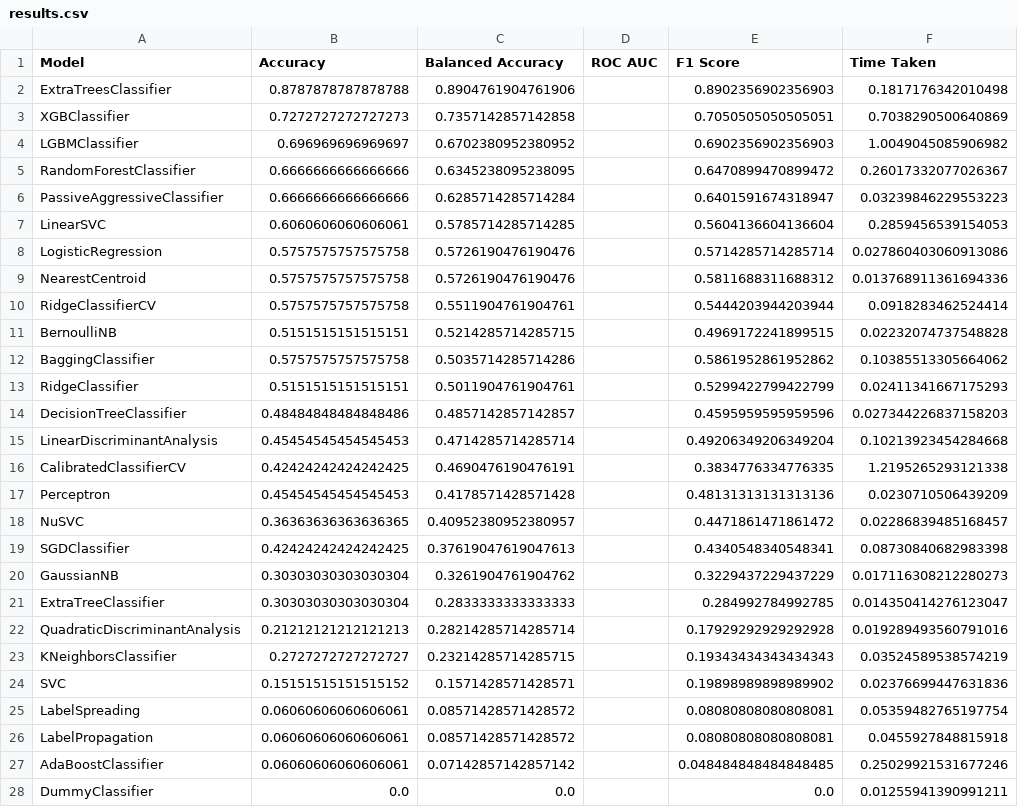
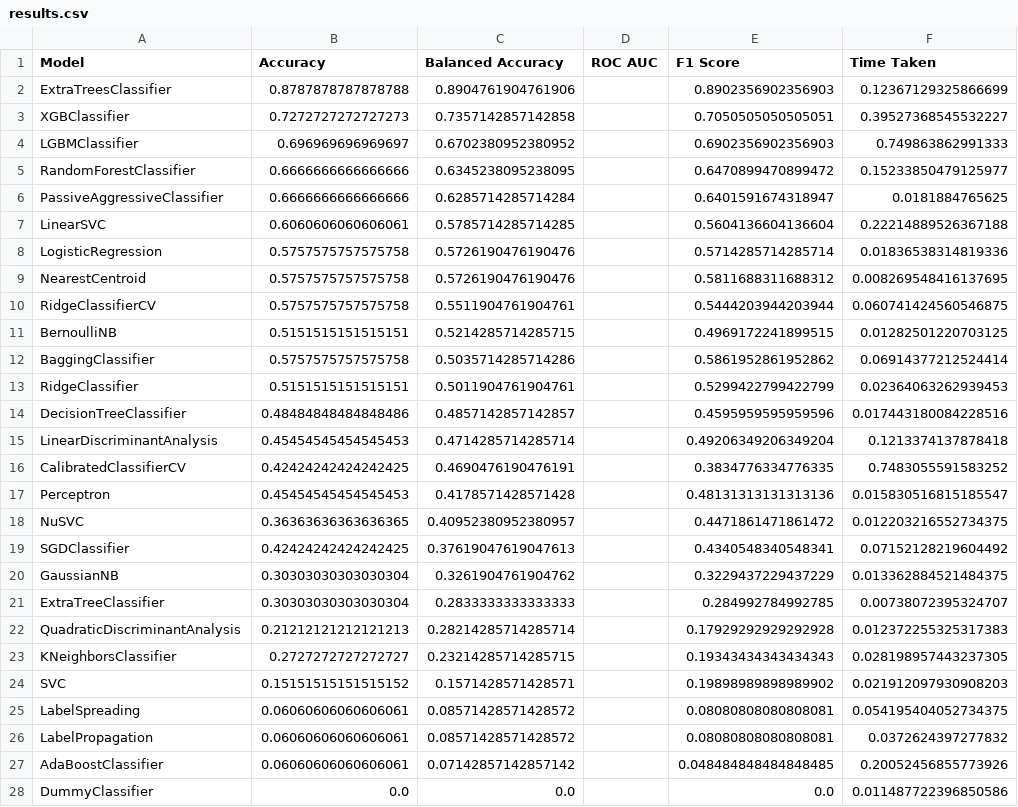
Before and after one commit to AghoraGuru/alma-mater, a CSV file: Sem4/MIS/results.csv, drawn as a sheet.

```diff
--- a/Sem4/MIS/results.csv
+++ b/Sem4/MIS/results.csv
@@ -1,28 +1,28 @@
 Model,Accuracy,Balanced Accuracy,ROC AUC,F1 Score,Time Taken
-ExtraTreesClassifier,0.8787878787878788,0.8904761904761906,,0.8902356902356903,0.1817176342010498
-XGBClassifier,0.7272727272727273,0.7357142857142858,,0.7050505050505051,0.7038290500640869
-LGBMClassifier,0.696969696969697,0.6702380952380952,,0.6902356902356903,1.0049045085906982
-RandomForestClassifier,0.6666666666666666,0.6345238095238095,,0.6470899470899472,0.26017332077026367
-PassiveAggressiveClassifier,0.6666666666666666,0.6285714285714284,,0.6401591674318947,0.03239846229553223
-LinearSVC,0.6060606060606061,0.5785714285714285,,0.5604136604136604,0.2859456539154053
-LogisticRegression,0.5757575757575758,0.5726190476190476,,0.5714285714285714,0.027860403060913086
-NearestCentroid,0.5757575757575758,0.5726190476190476,,0.5811688311688312,0.013768911361694336
-RidgeClassifierCV,0.5757575757575758,0.5511904761904761,,0.5444203944203944,0.0918283462524414
-BernoulliNB,0.5151515151515151,0.5214285714285715,,0.4969172241899515,0.02232074737548828
-BaggingClassifier,0.5757575757575758,0.5035714285714286,,0.5861952861952862,0.10385513305664062
-RidgeClassifier,0.5151515151515151,0.5011904761904761,,0.5299422799422799,0.02411341667175293
-DecisionTreeClassifier,0.48484848484848486,0.4857142857142857,,0.4595959595959596,0.027344226837158203
-LinearDiscriminantAnalysis,0.45454545454545453,0.4714285714285714,,0.49206349206349204,0.10213923454284668
-CalibratedClassifierCV,0.42424242424242425,0.4690476190476191,,0.3834776334776335,1.2195265293121338
-Perceptron,0.45454545454545453,0.4178571428571428,,0.48131313131313136,0.0230710506439209
-NuSVC,0.36363636363636365,0.40952380952380957,,0.4471861471861472,0.02286839485168457
-SGDClassifier,0.42424242424242425,0.37619047619047613,,0.4340548340548341,0.08730840682983398
-GaussianNB,0.30303030303030304,0.3261904761904762,,0.3229437229437229,0.017116308212280273
-ExtraTreeClassifier,0.30303030303030304,0.2833333333333333,,0.284992784992785,0.014350414276123047
-QuadraticDiscriminantAnalysis,0.21212121212121213,0.28214285714285714,,0.17929292929292928,0.019289493560791016
-KNeighborsClassifier,0.2727272727272727,0.23214285714285715,,0.19343434343434343,0.03524589538574219
-SVC,0.15151515151515152,0.1571428571428571,,0.19898989898989902,0.02376699447631836
-LabelSpreading,0.06060606060606061,0.08571428571428572,,0.08080808080808081,0.05359482765197754
-LabelPropagation,0.06060606060606061,0.08571428571428572,,0.08080808080808081,0.0455927848815918
-AdaBoostClassifier,0.06060606060606061,0.07142857142857142,,0.048484848484848485,0.25029921531677246
-DummyClassifier,0.0,0.0,,0.0,0.01255941390991211
+ExtraTreesClassifier,0.8787878787878788,0.8904761904761906,,0.8902356902356903,0.12367129325866699
+XGBClassifier,0.7272727272727273,0.7357142857142858,,0.7050505050505051,0.39527368545532227
+LGBMClassifier,0.696969696969697,0.6702380952380952,,0.6902356902356903,0.749863862991333
+RandomForestClassifier,0.6666666666666666,0.6345238095238095,,0.6470899470899472,0.15233850479125977
+PassiveAggressiveClassifier,0.6666666666666666,0.6285714285714284,,0.6401591674318947,0.0181884765625
+LinearSVC,0.6060606060606061,0.5785714285714285,,0.5604136604136604,0.22214889526367188
+LogisticRegression,0.5757575757575758,0.5726190476190476,,0.5714285714285714,0.01836538314819336
+NearestCentroid,0.5757575757575758,0.5726190476190476,,0.5811688311688312,0.008269548416137695
+RidgeClassifierCV,0.5757575757575758,0.5511904761904761,,0.5444203944203944,0.060741424560546875
+BernoulliNB,0.5151515151515151,0.5214285714285715,,0.4969172241899515,0.01282501220703125
+BaggingClassifier,0.5757575757575758,0.5035714285714286,,0.5861952861952862,0.06914377212524414
+RidgeClassifier,0.5151515151515151,0.5011904761904761,,0.5299422799422799,0.02364063262939453
+DecisionTreeClassifier,0.48484848484848486,0.4857142857142857,,0.4595959595959596,0.017443180084228516
+LinearDiscriminantAnalysis,0.45454545454545453,0.4714285714285714,,0.49206349206349204,0.1213374137878418
+CalibratedClassifierCV,0.42424242424242425,0.4690476190476191,,0.3834776334776335,0.7483055591583252
+Perceptron,0.45454545454545453,0.4178571428571428,,0.48131313131313136,0.015830516815185547
+NuSVC,0.36363636363636365,0.40952380952380957,,0.4471861471861472,0.012203216552734375
+SGDClassifier,0.42424242424242425,0.37619047619047613,,0.4340548340548341,0.07152128219604492
+GaussianNB,0.30303030303030304,0.3261904761904762,,0.3229437229437229,0.013362884521484375
+ExtraTreeClassifier,0.30303030303030304,0.2833333333333333,,0.284992784992785,0.00738072395324707
+QuadraticDiscriminantAnalysis,0.21212121212121213,0.28214285714285714,,0.17929292929292928,0.012372255325317383
+KNeighborsClassifier,0.2727272727272727,0.23214285714285715,,0.19343434343434343,0.028198957443237305
+SVC,0.15151515151515152,0.1571428571428571,,0.19898989898989902,0.021912097930908203
+LabelSpreading,0.06060606060606061,0.08571428571428572,,0.08080808080808081,0.054195404052734375
+LabelPropagation,0.06060606060606061,0.08571428571428572,,0.08080808080808081,0.0372624397277832
+AdaBoostClassifier,0.06060606060606061,0.07142857142857142,,0.048484848484848485,0.20052456855773926
+DummyClassifier,0.0,0.0,,0.0,0.011487722396850586
```
Also changed, not shown: 1 other file.
